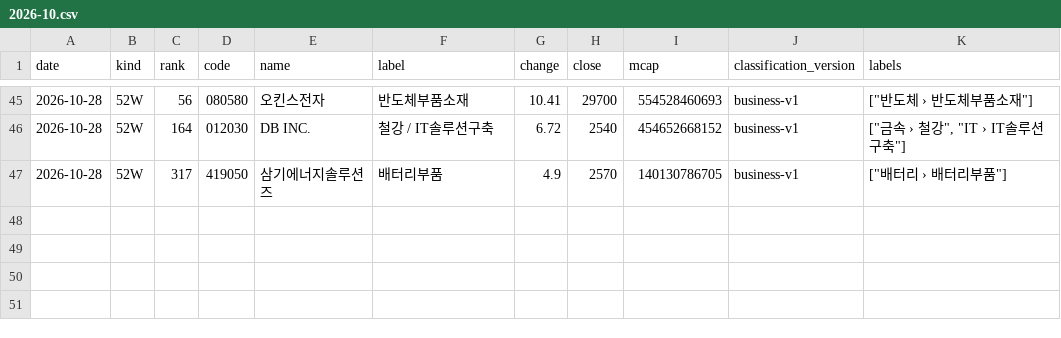
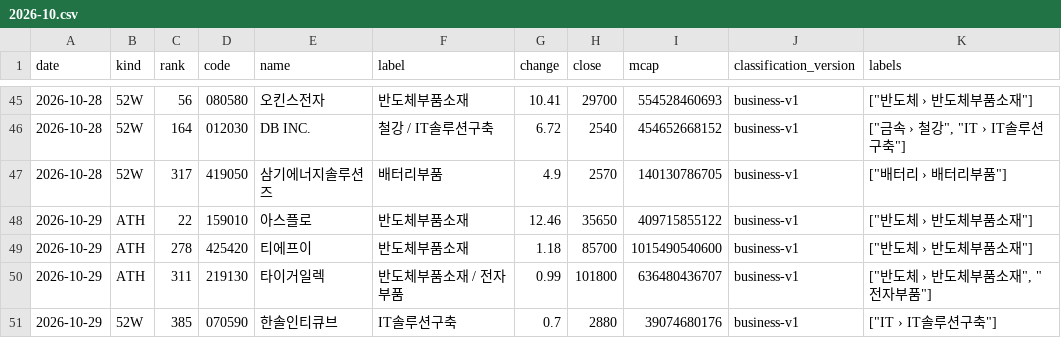
Before and after one commit to kk-aid/sector-mood, a CSV file: data/newhigh/kr/2026-10.csv, drawn as a sheet; only a part is shown, gaps mark what is left out.

```diff
--- a/data/newhigh/kr/2026-10.csv
+++ b/data/newhigh/kr/2026-10.csv
@@ -47 +47,5 @@ date,kind,rank,code,name,label,change,close,mcap,classification_version,labels
 2026-10-28,52W,317,419050,삼기에너지솔루션즈,배터리부품,4.9,2570,140130786705,business-v1,"[""배터리 › 배터리부품""]"
+2026-10-29,ATH,22,159010,아스플로,반도체부품소재,12.46,35650,409715855122,business-v1,"[""반도체 › 반도체부품소재""]"
+2026-10-29,ATH,278,425420,티에프이,반도체부품소재,1.18,85700,1015490540600,business-v1,"[""반도체 › 반도체부품소재""]"
+2026-10-29,ATH,311,219130,타이거일렉,반도체부품소재 / 전자부품,0.99,101800,636480436707,business-v1,"[""반도체 › 반도체부품소재"", ""전자부품""]"
+2026-10-29,52W,385,070590,한솔인티큐브,IT솔루션구축,0.7,2880,39074680176,business-v1,"[""IT › IT솔루션구축""]"
```
Also changed, not shown: data/newhigh/jp/2026-10.csv, 6 other files.
